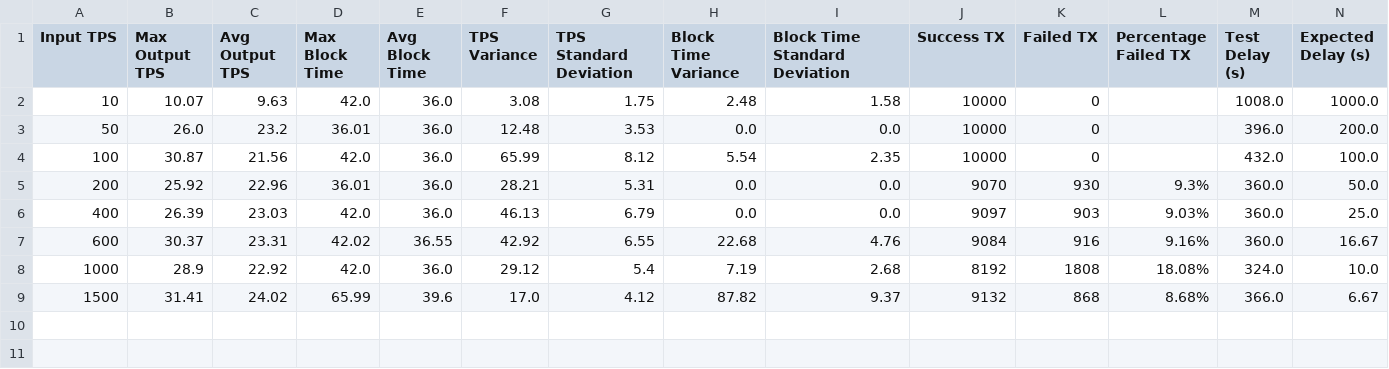
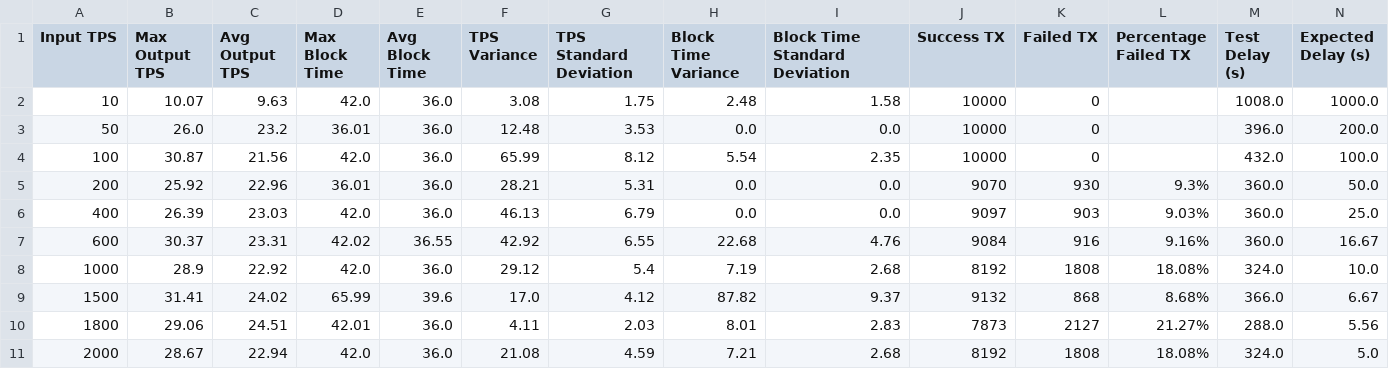
Before and after one commit to lucgerrits/sim-multichain-with-polkadot-and-substrate, a CSV file: results/block_logs/oh_yeay_insurance_1collator_stats_values.csv, drawn as a sheet.

```diff
--- a/results/block_logs/oh_yeay_insurance_1collator_stats_values.csv
+++ b/results/block_logs/oh_yeay_insurance_1collator_stats_values.csv
@@ -9 +9,3 @@ Input TPS,Max Output TPS,Avg Output TPS,Max Block Time,Avg Block Time,TPS Varian
 1500,31.41,24.02,65.99,39.6,17.0,4.12,87.82,9.37,9132,868,8.68%,366.0,6.67
+1800,29.06,24.51,42.01,36.0,4.11,2.03,8.01,2.83,7873,2127,21.27%,288.0,5.56
+2000,28.67,22.94,42.0,36.0,21.08,4.59,7.21,2.68,8192,1808,18.08%,324.0,5.0
```
Also changed, not shown: results/block_logs/oh_yeay_insurance_2collator_stats_values.csv, results/block_logs/oh_yeay_insurance_3collator_stats_values.csv, 34 other files.
